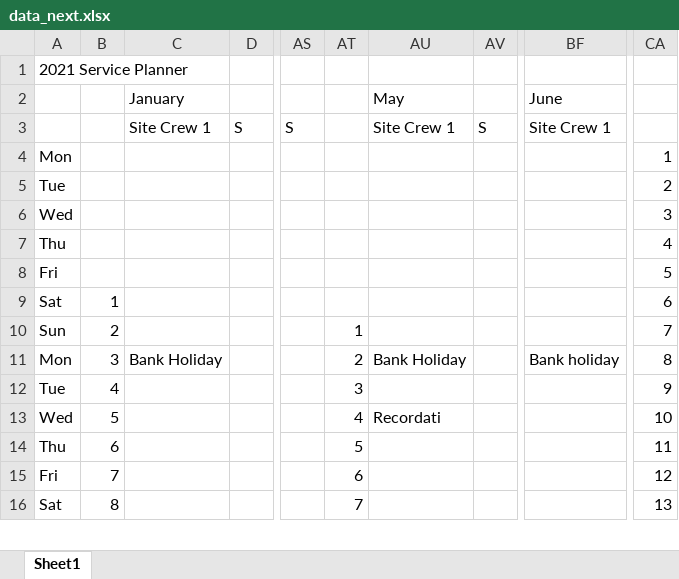
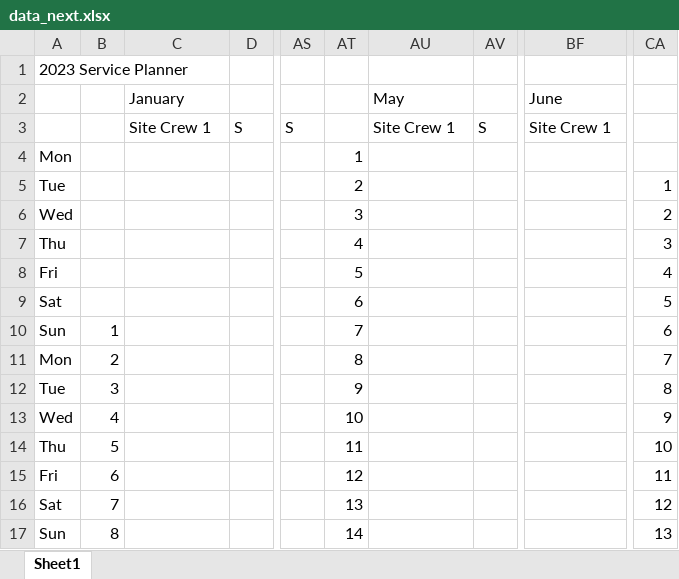
Before and after one commit to cuneguines/htdocs-1, an Excel workbook: VISUAL MANAGEMENT SYSTEM/LIVE/Livetracker_1_3_0/LIVETRACKER/HR/SERVICE PLANNER/CACHE/data_next.xlsx, sheet Sheet1, drawn as a sheet; only a part is shown, gaps mark what is left out; values as stored, in another font and other column widths than the file's, no cell formats; addresses are those after the commit; rows hold the shown columns only; the diff covers the shown part only; the diff names each change by its address in the sheet, - before the commit and + after, or states it on an @@ line.

```diff
--- a/VISUAL MANAGEMENT SYSTEM/LIVE/Livetracker_1_3_0/LIVETRACKER/HR/SERVICE PLANNER/CACHE/data_next.xlsx (sheet Sheet1)
+++ b/VISUAL MANAGEMENT SYSTEM/LIVE/Livetracker_1_3_0/LIVETRACKER/HR/SERVICE PLANNER/CACHE/data_next.xlsx (sheet Sheet1)
-A1: 2021 Service Planner
+A1: 2023 Service Planner
-AT4: (empty)
+AT4: 1
-CA4: 1
+CA4: (empty)
+row 5: Tue |  |  |  |  | 2 |  |  |  | 1
-A6: Tue
+A6: Wed
-AT6: (empty)
+AT6: 3
-A7: Wed
+A7: Thu
-AT7: (empty)
+AT7: 4
-A8: Thu
+A8: Fri
-AT8: (empty)
+AT8: 5
-A9: Fri
+A9: Sat
-AT9: (empty)
+AT9: 6
-A10: Sat
+A10: Sun
-AT10: (empty)
+AT10: 7
-A11: Sun
+A11: Mon
-AT11: 1
+AT11: 8
-A12: Mon
+A12: Tue
-C12: Bank Holiday
+C12: (empty)
-AT12: 2
+AT12: 9
-AU12: Bank Holiday
+AU12: (empty)
-BF12: Bank holiday
+BF12: (empty)
-A13: Tue
+A13: Wed
-AT13: 3
+AT13: 10
-A14: Wed
+A14: Thu
-AT14: 4
+AT14: 11
-AU14: Recordati
+AU14: (empty)
-A15: Thu
+A15: Fri
-AT15: 5
+AT15: 12
-A16: Fri
+A16: Sat
-AT16: 6
+AT16: 13
-A17: Sat
+A17: Sun
-AT17: 7
+AT17: 14
```
Also changed, not shown: 1 removed row and 49 edited cells elsewhere in this sheet, cell formats, VISUAL MANAGEMENT SYSTEM/LIVE/Livetracker_1_3_0/LIVETRACKER/HR/SERVICE PLANNER/CACHE/data_last.xlsx, VISUAL MANAGEMENT SYSTEM/LIVE/Livetracker_1_3_0/LIVETRACKER/HR/SERVICE PLANNER/CACHE/data_this.xlsx, 36 other files.
